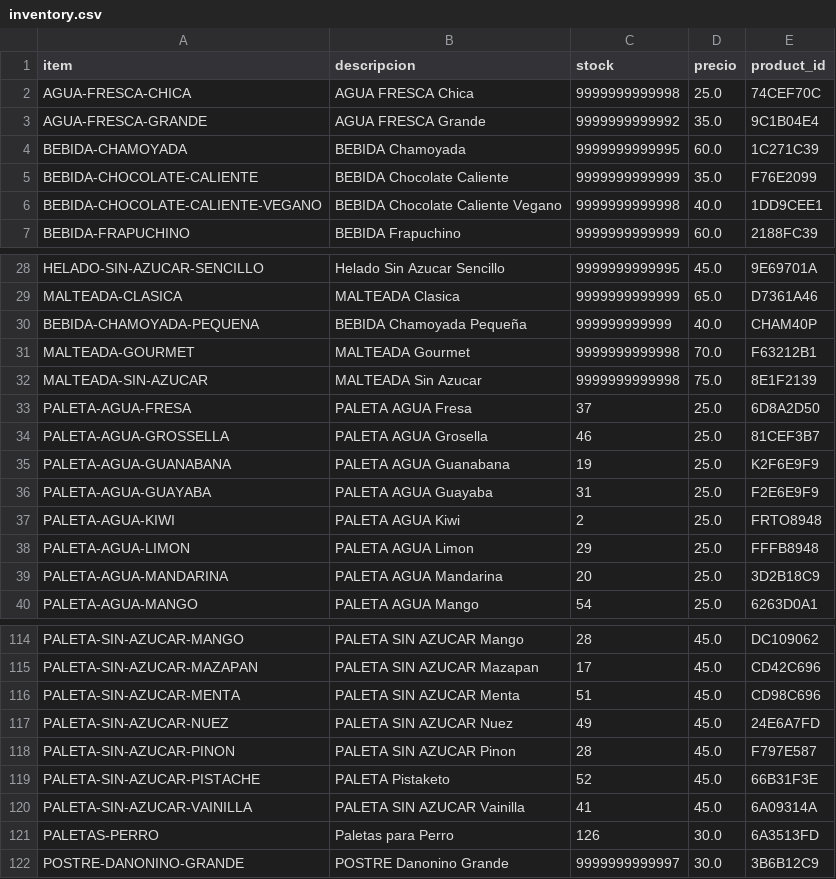
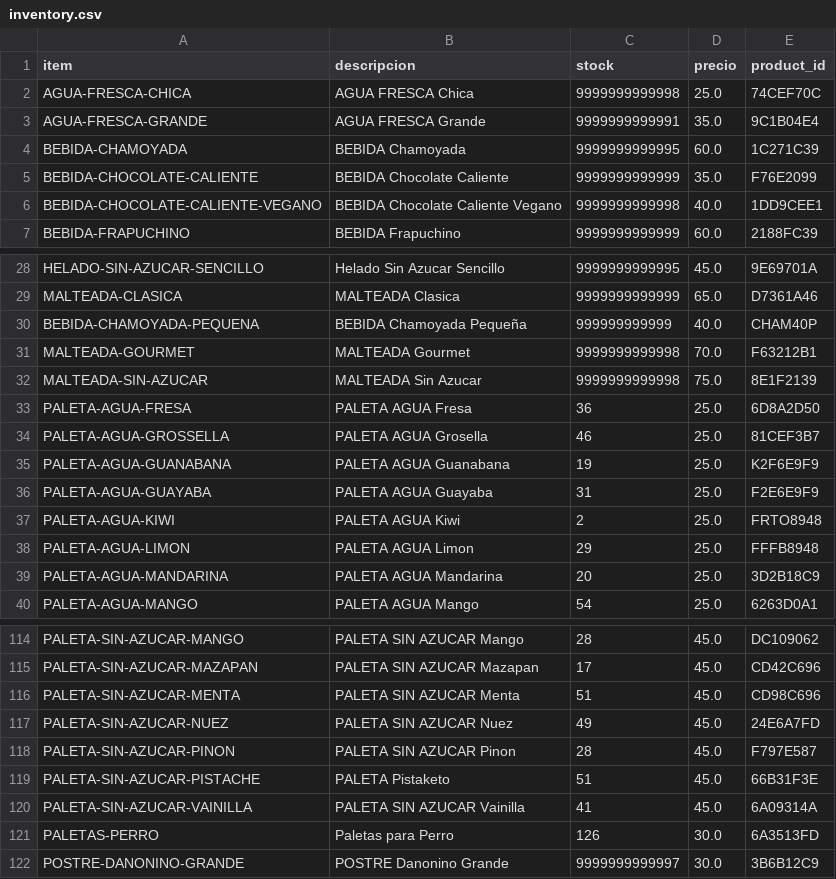
Before and after one commit to OswaldoCasillas/Ventas, a CSV file: data/inventory.csv, drawn as a sheet; only a part is shown, gaps mark what is left out.

```diff
--- a/data/inventory.csv
+++ b/data/inventory.csv
@@ -2,3 +2,3 @@ item,descripcion,stock,precio,product_id
 AGUA-FRESCA-CHICA,AGUA FRESCA Chica,9999999999998,25.0,74CEF70C
-AGUA-FRESCA-GRANDE,AGUA FRESCA Grande,9999999999992,35.0,9C1B04E4
+AGUA-FRESCA-GRANDE,AGUA FRESCA Grande,9999999999991,35.0,9C1B04E4
 BEBIDA-CHAMOYADA,BEBIDA Chamoyada,9999999999995,60.0,1C271C39
@@ -32,3 +32,3 @@ MALTEADA-GOURMET,MALTEADA Gourmet,9999999999998,70.0,F63212B1
 MALTEADA-SIN-AZUCAR,MALTEADA Sin Azucar,9999999999998,75.0,8E1F2139
-PALETA-AGUA-FRESA,PALETA AGUA Fresa,37,25.0,6D8A2D50
+PALETA-AGUA-FRESA,PALETA AGUA Fresa,36,25.0,6D8A2D50
 PALETA-AGUA-GROSSELLA,PALETA AGUA Grosella,46,25.0,81CEF3B7
@@ -118,3 +118,3 @@ PALETA-SIN-AZUCAR-NUEZ,PALETA SIN AZUCAR Nuez,49,45.0,24E6A7FD
 PALETA-SIN-AZUCAR-PINON,PALETA SIN AZUCAR Pinon,28,45.0,F797E587
-PALETA-SIN-AZUCAR-PISTACHE,PALETA Pistaketo,52,45.0,66B31F3E
+PALETA-SIN-AZUCAR-PISTACHE,PALETA Pistaketo,51,45.0,66B31F3E
 PALETA-SIN-AZUCAR-VAINILLA,PALETA SIN AZUCAR Vainilla,41,45.0,6A09314A
```
Also changed, not shown: data/processed_events.csv, data/sales.csv, 4 other files.
